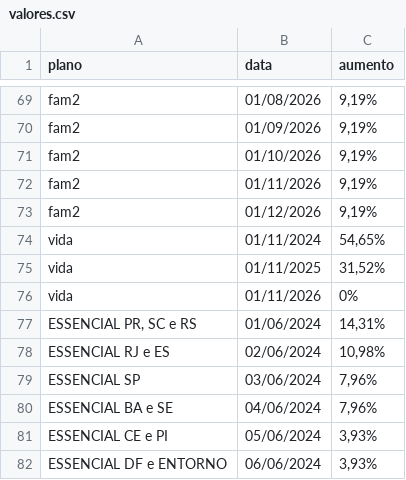
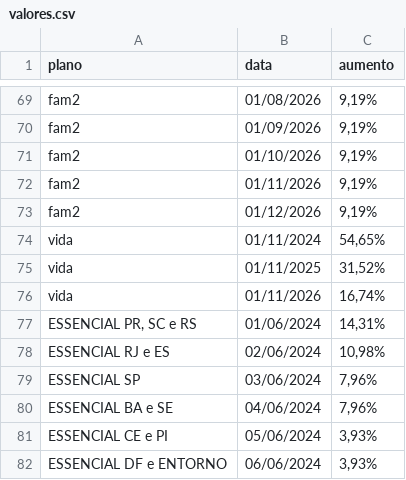
Before and after one commit to PedroRebello1/reajuste_2..0, a CSV file: valores.csv, drawn as a sheet; only a part is shown, gaps mark what is left out.

```diff
--- a/valores.csv
+++ b/valores.csv
@@ -75,3 +75,3 @@ vida;01/11/2024;54,65%
 vida;01/11/2025;31,52%
-vida;01/11/2026;0%
+vida;01/11/2026;16,74%
 ESSENCIAL PR, SC e RS;01/06/2024;14,31%
```
Also changed, not shown: ans_vida.csv, 2 other files.
